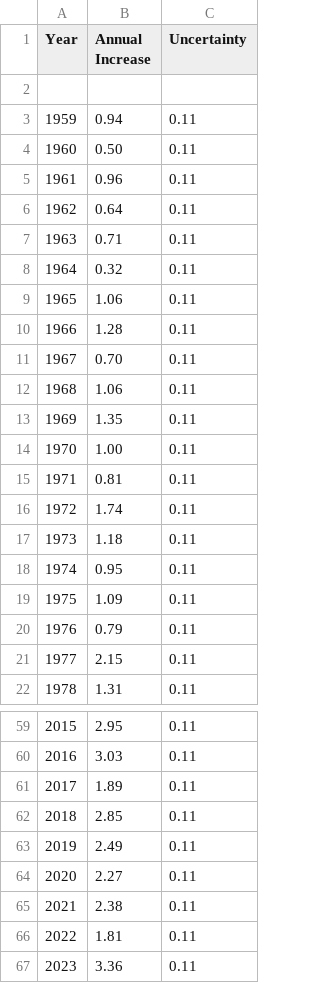
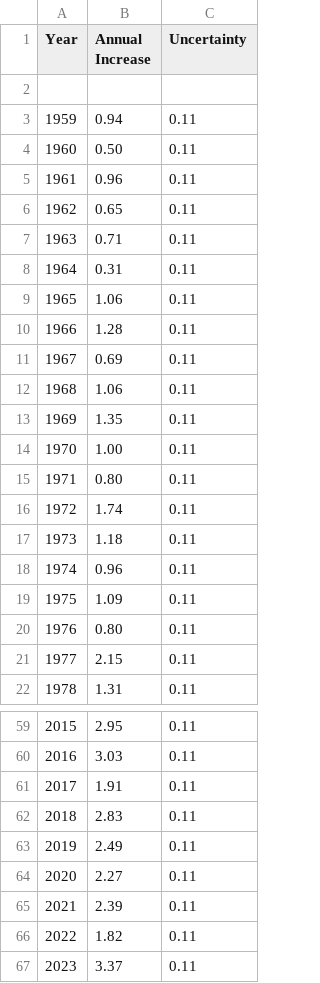
Before and after one commit to jtpotato/co2-ppm, a CSV file: data/co2-gr-mlo.csv, drawn as a sheet; only a part is shown, gaps mark what is left out; the diff covers the shown part only.

```diff
--- a/data/co2-gr-mlo.csv
+++ b/data/co2-gr-mlo.csv
@@ -5,8 +5,8 @@ Year,Annual Increase,Uncertainty
 1961,0.96,0.11
-1962,0.64,0.11
+1962,0.65,0.11
 1963,0.71,0.11
-1964,0.32,0.11
+1964,0.31,0.11
 1965,1.06,0.11
 1966,1.28,0.11
-1967,0.70,0.11
+1967,0.69,0.11
 1968,1.06,0.11
@@ -14,8 +14,8 @@ Year,Annual Increase,Uncertainty
 1970,1.00,0.11
-1971,0.81,0.11
+1971,0.80,0.11
 1972,1.74,0.11
 1973,1.18,0.11
-1974,0.95,0.11
+1974,0.96,0.11
 1975,1.09,0.11
-1976,0.79,0.11
+1976,0.80,0.11
 1977,2.15,0.11
@@ -60,8 +60,8 @@ Year,Annual Increase,Uncertainty
 2016,3.03,0.11
-2017,1.89,0.11
-2018,2.85,0.11
+2017,1.91,0.11
+2018,2.83,0.11
 2019,2.49,0.11
 2020,2.27,0.11
-2021,2.38,0.11
-2022,1.81,0.11
-2023,3.36,0.11
+2021,2.39,0.11
+2022,1.82,0.11
+2023,3.37,0.11
```
Also changed, not shown: 2 edited cells elsewhere in this file, data/co2-annmean-gl.csv, data/co2-gr-gl.csv, 3 other files.
